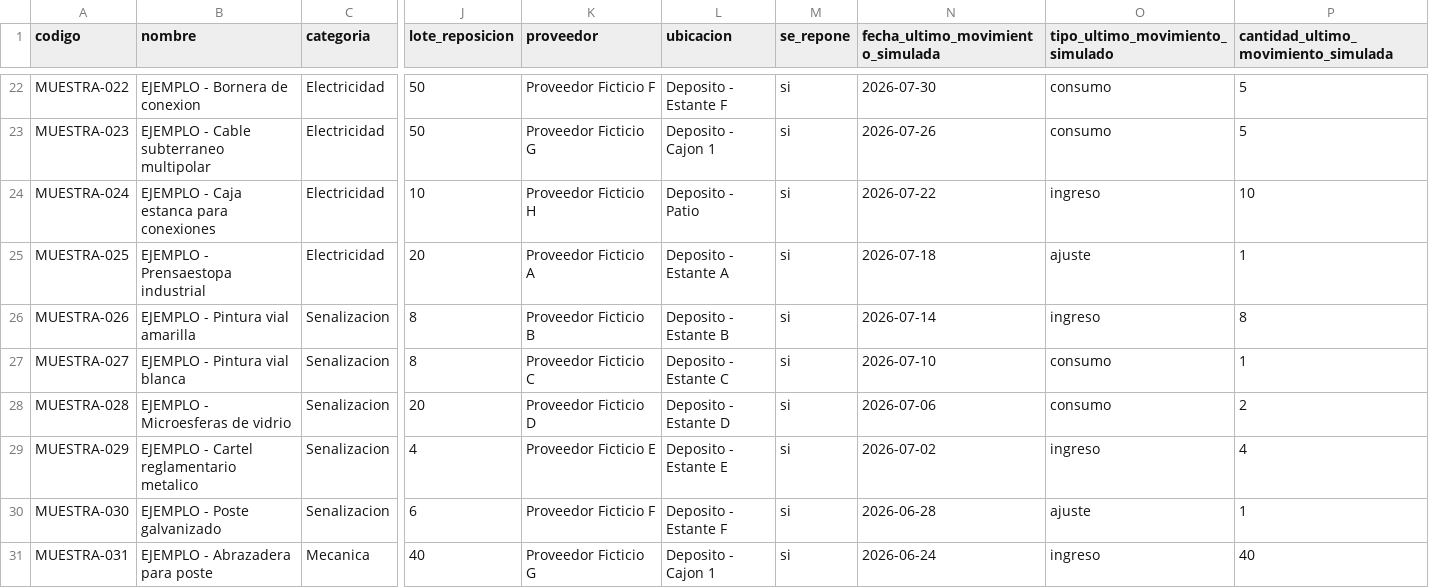
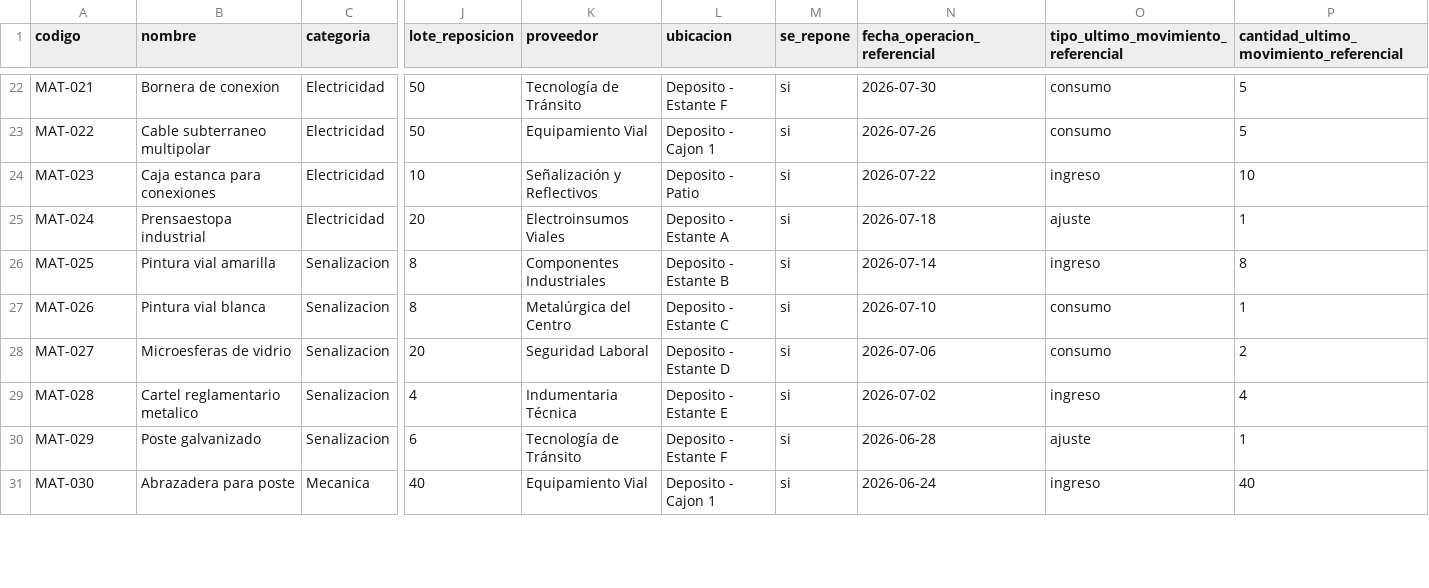
Before and after one commit to Vialseg-P2/propuesta-2-vialseg, a CSV file: datos-ejemplo-inventario.csv, drawn as a sheet; only a part is shown, gaps mark what is left out; the diff covers the shown part only; the diff names each change by its address in the sheet, - before the commit and + after, or states it on an @@ line.

Commit message:
docs: normalizar nombres y codigos del catalogo inicial

```diff
--- a/datos-ejemplo-inventario.csv
+++ b/datos-ejemplo-inventario.csv
-N1: fecha_ultimo_movimiento_simulada
+N1: fecha_operacion_referencial
-O1: tipo_ultimo_movimiento_simulado
+O1: tipo_ultimo_movimiento_referencial
-P1: cantidad_ultimo_movimiento_simulada
+P1: cantidad_ultimo_movimiento_referencial
-A22 (codigo): MUESTRA-022
+A22 (codigo): MAT-021
-B22 (nombre): EJEMPLO - Bornera de conexion
+B22 (nombre): Bornera de conexion
-K22 (proveedor): Proveedor Ficticio F
+K22 (proveedor): Tecnología de Tránsito
-A23 (codigo): MUESTRA-023
+A23 (codigo): MAT-022
-B23 (nombre): EJEMPLO - Cable subterraneo multipolar
+B23 (nombre): Cable subterraneo multipolar
-K23 (proveedor): Proveedor Ficticio G
+K23 (proveedor): Equipamiento Vial
-A24 (codigo): MUESTRA-024
+A24 (codigo): MAT-023
-B24 (nombre): EJEMPLO - Caja estanca para conexiones
+B24 (nombre): Caja estanca para conexiones
-K24 (proveedor): Proveedor Ficticio H
+K24 (proveedor): Señalización y Reflectivos
-A25 (codigo): MUESTRA-025
+A25 (codigo): MAT-024
-B25 (nombre): EJEMPLO - Prensaestopa industrial
+B25 (nombre): Prensaestopa industrial
-K25 (proveedor): Proveedor Ficticio A
+K25 (proveedor): Electroinsumos Viales
-A26 (codigo): MUESTRA-026
+A26 (codigo): MAT-025
-B26 (nombre): EJEMPLO - Pintura vial amarilla
+B26 (nombre): Pintura vial amarilla
-K26 (proveedor): Proveedor Ficticio B
+K26 (proveedor): Componentes Industriales
-A27 (codigo): MUESTRA-027
+A27 (codigo): MAT-026
-B27 (nombre): EJEMPLO - Pintura vial blanca
+B27 (nombre): Pintura vial blanca
-K27 (proveedor): Proveedor Ficticio C
+K27 (proveedor): Metalúrgica del Centro
-A28 (codigo): MUESTRA-028
+A28 (codigo): MAT-027
-B28 (nombre): EJEMPLO - Microesferas de vidrio
+B28 (nombre): Microesferas de vidrio
-K28 (proveedor): Proveedor Ficticio D
+K28 (proveedor): Seguridad Laboral
-A29 (codigo): MUESTRA-029
+A29 (codigo): MAT-028
-B29 (nombre): EJEMPLO - Cartel reglamentario metalico
+B29 (nombre): Cartel reglamentario metalico
-K29 (proveedor): Proveedor Ficticio E
+K29 (proveedor): Indumentaria Técnica
-A30 (codigo): MUESTRA-030
+A30 (codigo): MAT-029
-B30 (nombre): EJEMPLO - Poste galvanizado
+B30 (nombre): Poste galvanizado
-K30 (proveedor): Proveedor Ficticio F
+K30 (proveedor): Tecnología de Tránsito
-A31 (codigo): MUESTRA-031
+A31 (codigo): MAT-030
-B31 (nombre): EJEMPLO - Abrazadera para poste
+B31 (nombre): Abrazadera para poste
-K31 (proveedor): Proveedor Ficticio G
+K31 (proveedor): Equipamiento Vial
```
Also changed, not shown: 87 edited cells elsewhere in this file.
